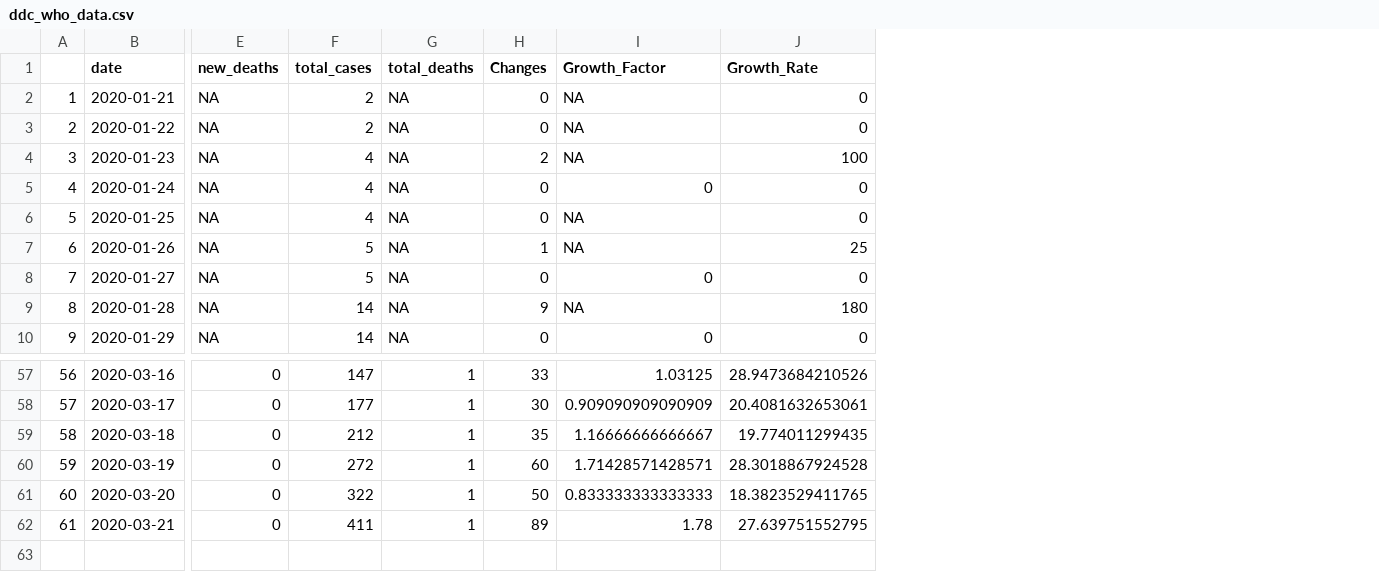
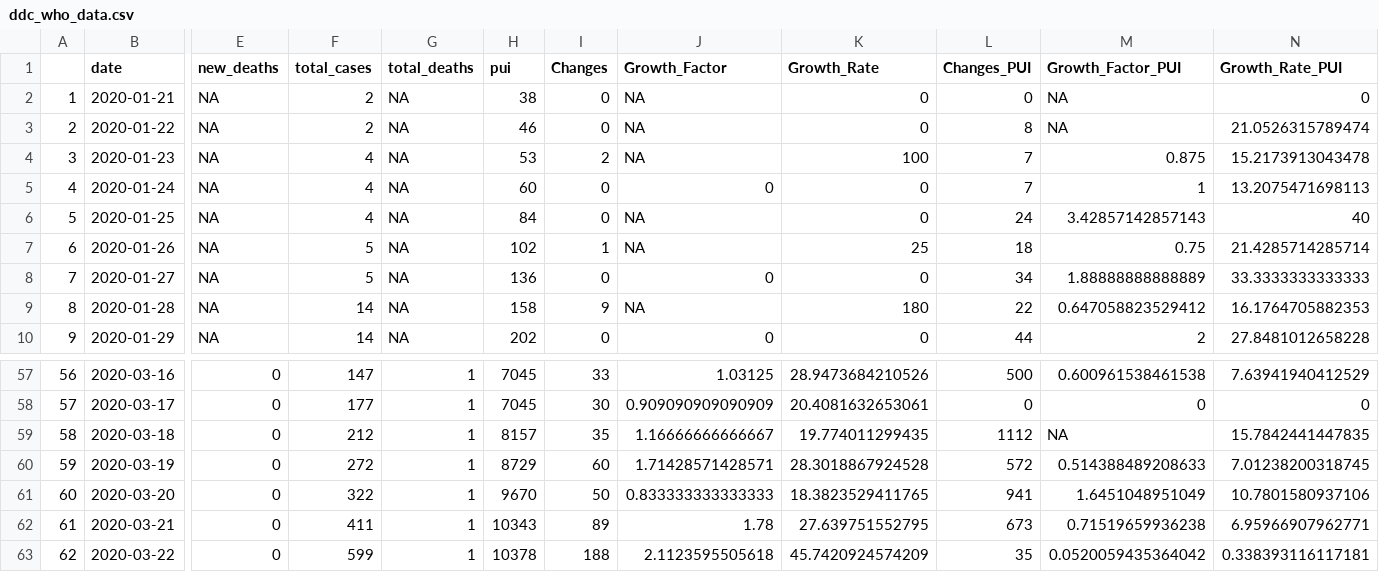
Before and after one commit to PaulApivat/covid, a CSV file: shiny/ddc_who_data.csv, drawn as a sheet; only a part is shown, gaps mark what is left out; rows hold the shown columns only; the diff names each change by its address in the sheet, - before the commit and + after, or states it on an @@ line.

Commit message:
update ddc_who_data.csv

```diff
--- a/shiny/ddc_who_data.csv
+++ b/shiny/ddc_who_data.csv
+column H (pui), rows 2-10: 38 | 46 | 53 | 60 | 84 | 102 | 136 | 158 | 202; rows 57-62: 7045 | 7045 | 8157 | 8729 | 9670 | 10343
+column L (Changes_PUI), rows 2-10: 0 | 8 | 7 | 7 | 24 | 18 | 34 | 22 | 44; rows 57-62: 500 | 0 | 1112 | 572 | 941 | 673
+column M (Growth_Factor_PUI), rows 2-10: NA | NA | 0.875 | 1 | 3.42857142857143 | 0.75 | 1.88888888888889 | 0.647058823529412 | 2; rows 57-62: 0.600961538461538 | 0 | NA | 0.514388489208633 | 1.6451048951049 | 0.71519659936238
+column N (Growth_Rate_PUI), rows 2-10: 0 | 21.0526315789474 | 15.2173913043478 | 13.2075471698113 | 40 | 21.4285714285714 | 33.3333333333333 | 16.1764705882353 | 27.8481012658228; rows 57-62: 7.63941940412529 | 0 | 15.7842441447835 | 7.01238200318745 | 10.7801580937106 | 6.95966907962771
+row 63: 62 | 2020-03-22 | 0 | 599 | 1 | 10378 | 188 | 2.1123595505618 | 45.7420924574209 | 35 | 0.0520059435364042 | 0.338393116117181
```
